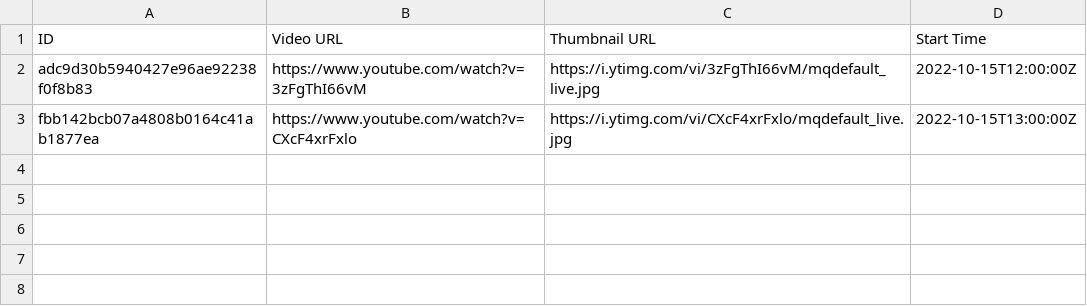
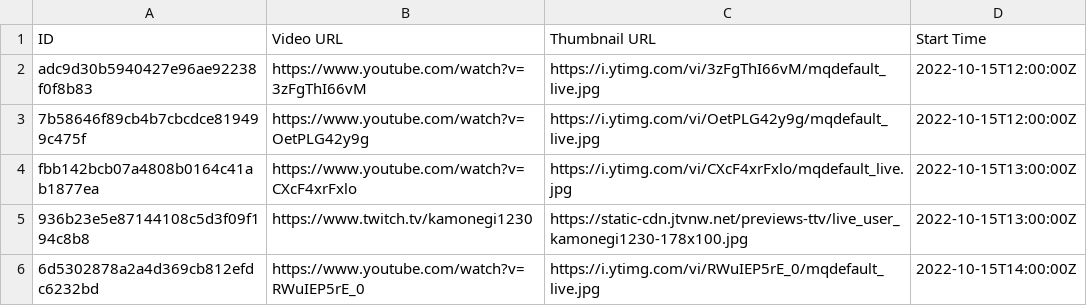
Before and after one commit to TaiwanVtuberData/TaiwanVTuberDebutLiveStreams, a CSV file: 2022-10-15.csv, drawn as a sheet; the diff names each change by its address in the sheet, - before the commit and + after, or states it on an @@ line.

```diff
--- a/2022-10-15.csv
+++ b/2022-10-15.csv
+row 3: 7b58646f89cb4b7cbcdce819499c475f | https://www.youtube.com/watch?v=OetPLG42y9g | https://i.ytimg.com/vi/OetPLG42y9g/mqdefault_live.jpg | 2022-10-15T12:00:00Z
+row 5: 936b23e5e87144108c5d3f09f194c8b8 | https://www.twitch.tv/kamonegi1230 | https://static-cdn.jtvnw.net/previews-ttv/live_user_kamonegi1230-178x100.jpg | 2022-10-15T13:00:00Z
+row 6: 6d5302878a2a4d369cb812efdc6232bd | https://www.youtube.com/watch?v=RWuIEP5rE_0 | https://i.ytimg.com/vi/RWuIEP5rE_0/mqdefault_live.jpg | 2022-10-15T14:00:00Z
```
Also changed, not shown: 1 other file.
